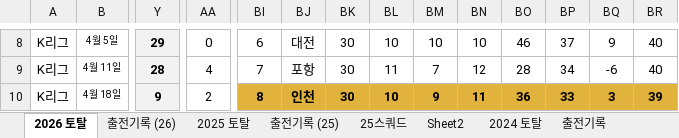
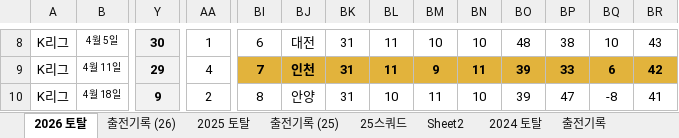
Before and after one commit to lhw1046-cell/incheon-2026, an Excel workbook: 인천 2026 기록.xlsx, sheet 2026 토탈, drawn as a sheet; only a part is shown, gaps mark what is left out; values as stored, in another font and other column widths than the file's, no borders; the diff covers the shown part only; the diff names each change by its address in the sheet, - before the commit and + after, or states it on an @@ line.

```diff
--- a/인천 2026 기록.xlsx (sheet 2026 토탈)
+++ b/인천 2026 기록.xlsx (sheet 2026 토탈)
-Y8: 29
+Y8: 30
-AA8: 0
+AA8: 1
-BK8:BK10: 30
+BK8:BK10: 31
-BL8: 10
+BL8: 11
-BO8: 46
+BO8: 48
-BP8: 37
+BP8: 38
-BQ8: 9
+BQ8: 10
-BR8: 40
+BR8: 43
-Y9: 28
+Y9: 29
@@ BI9:BR9 fill: none → #E2B33C, bold: off → on @@
-BJ9: 포항
+BJ9: 인천
-BM9: 7
+BM9: 9
-BN9: 12
+BN9: 11
-BO9: 28
+BO9: 39
-BP9: 34
+BP9: 33
-BQ9: -6
+BQ9: 6
-BR9: 40
+BR9: 42
@@ BI10:BR10 fill: #E2B33C → none, bold: on → off @@
-BJ10: 인천
+BJ10: 안양
-BM10: 9
+BM10: 11
-BN10: 11
+BN10: 10
-BO10: 36
+BO10: 39
-BP10: 33
+BP10: 47
-BQ10: 3
+BQ10: -8
-BR10: 39
+BR10: 41
```
Also changed, not shown: 1 added row, 1 removed row and 138 edited cells elsewhere in this sheet, sheet 출전기록 (26), 7 other files.
